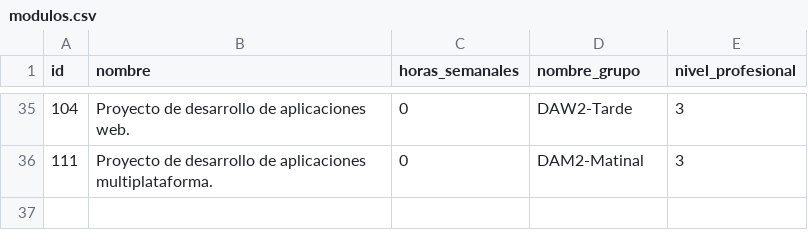
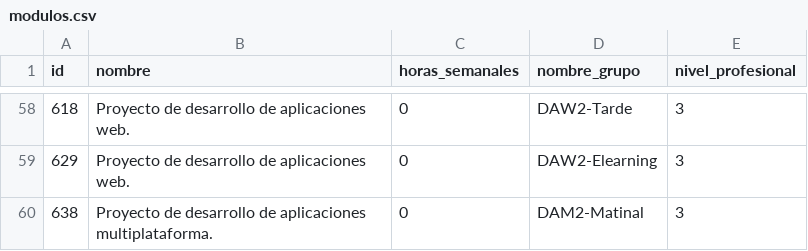
Before and after one commit to OscarMaestre/sqley, a CSV file: modulos.csv, drawn as a sheet; only a part is shown, gaps mark what is left out; the diff covers the shown part only.

Commit message:
Faltaban proyecto y digitalizacion en ciclos de comercio

```diff
--- a/modulos.csv
+++ b/modulos.csv
@@ -35,2 +58,3 @@ id,nombre,horas_semanales,nombre_grupo,nivel_profesional
-104,"Proyecto de desarrollo de aplicaciones web.",0,DAW2-Tarde,3
-111,"Proyecto de desarrollo de aplicaciones multiplataforma.",0,DAM2-Matinal,3
+618,"Proyecto de desarrollo de aplicaciones web.",0,DAW2-Tarde,3
+629,"Proyecto de desarrollo de aplicaciones web.",0,DAW2-Elearning,3
+638,"Proyecto de desarrollo de aplicaciones multiplataforma.",0,DAM2-Matinal,3
```
Also changed, not shown: 23 added rows and 33 edited cells elsewhere in this file, 4 other files.
